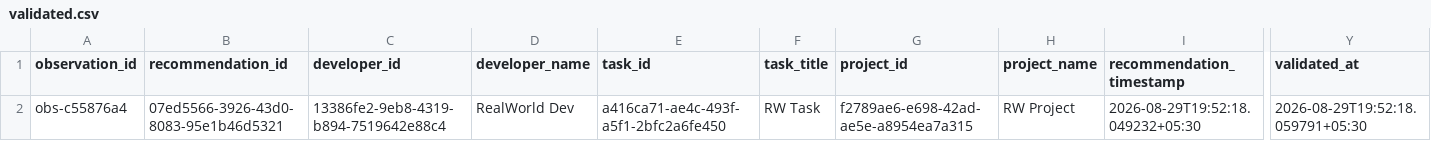
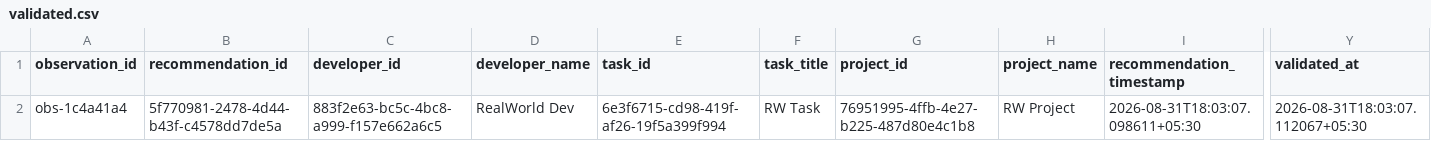
Before and after one commit to dharakoriya/developer-recommendation-ai, a CSV file: research/dataset/realworld/validated.csv, drawn as a sheet; only a part is shown, gaps mark what is left out; the diff names each change by its address in the sheet, - before the commit and + after, or states it on an @@ line.

```diff
--- a/research/dataset/realworld/validated.csv
+++ b/research/dataset/realworld/validated.csv
-A2 (observation_id): obs-c55876a4
+A2 (observation_id): obs-1c4a41a4
-B2 (recommendation_id): 07ed5566-3926-43d0-8083-95e1b46d5321
+B2 (recommendation_id): 5f770981-2478-4d44-b43f-c4578dd7de5a
-C2 (developer_id): 13386fe2-9eb8-4319-b894-7519642e88c4
+C2 (developer_id): 883f2e63-bc5c-4bc8-a999-f157e662a6c5
-E2 (task_id): a416ca71-ae4c-493f-a5f1-2bfc2a6fe450
+E2 (task_id): 6e3f6715-cd98-419f-af26-19f5a399f994
-G2 (project_id): f2789ae6-e698-42ad-ae5e-a8954ea7a315
+G2 (project_id): 76951995-4ffb-4e27-b225-487d80e4c1b8
-I2 (recommendation_timestamp): 2026-08-29T19:52:18.049232+05:30
+I2 (recommendation_timestamp): 2026-08-31T18:03:07.098611+05:30
-Y2 (validated_at): 2026-08-29T19:52:18.059791+05:30
+Y2 (validated_at): 2026-08-31T18:03:07.112067+05:30
```
Also changed, not shown: research/dataset/realworld/labeled.csv, research/dataset/realworld/observations.csv, 11 other files.
